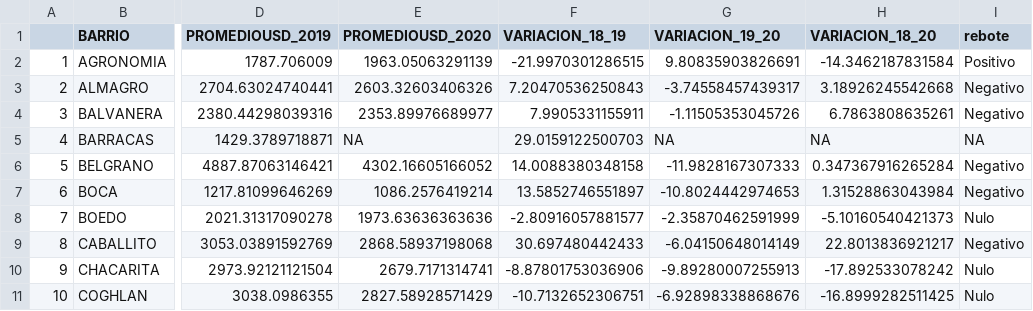
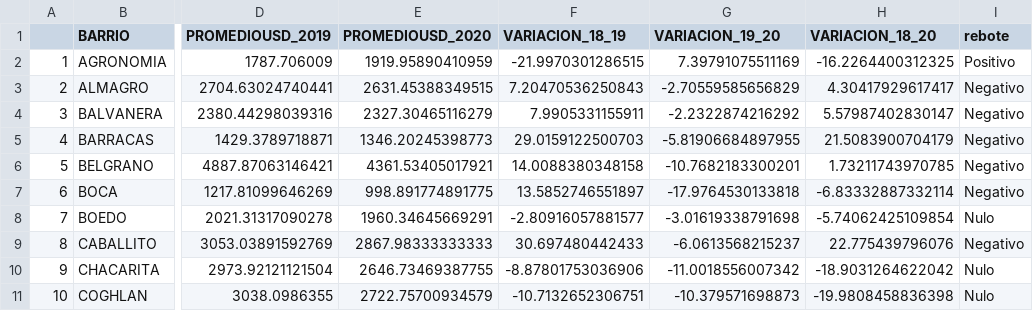
Before and after one commit to luisemiliotisocco/IAU2-TP1, a CSV file: data/terrenos.csv, drawn as a sheet; only a part is shown, gaps mark what is left out; the diff covers the shown part only; the diff names each change by its address in the sheet, - before the commit and + after, or states it on an @@ line.

Commit message:
terrenos

```diff
--- a/data/terrenos.csv
+++ b/data/terrenos.csv
-E2 (PROMEDIOUSD_2020): 1963.05063291139
+E2 (PROMEDIOUSD_2020): 1919.95890410959
-G2 (VARIACION_19_20): 9.80835903826691
+G2 (VARIACION_19_20): 7.39791075511169
-H2 (VARIACION_18_20): -14.3462187831584
+H2 (VARIACION_18_20): -16.2264400312325
-E3 (PROMEDIOUSD_2020): 2603.32603406326
+E3 (PROMEDIOUSD_2020): 2631.45388349515
-G3 (VARIACION_19_20): -3.74558457439317
+G3 (VARIACION_19_20): -2.70559585656829
-H3 (VARIACION_18_20): 3.18926245542668
+H3 (VARIACION_18_20): 4.30417929617417
-E4 (PROMEDIOUSD_2020): 2353.89976689977
+E4 (PROMEDIOUSD_2020): 2327.30465116279
-G4 (VARIACION_19_20): -1.11505353045726
+G4 (VARIACION_19_20): -2.2322874216292
-H4 (VARIACION_18_20): 6.7863808635261
+H4 (VARIACION_18_20): 5.57987402830147
-E5 (PROMEDIOUSD_2020): NA
+E5 (PROMEDIOUSD_2020): 1346.20245398773
-G5 (VARIACION_19_20): NA
+G5 (VARIACION_19_20): -5.81906684897955
-H5 (VARIACION_18_20): NA
+H5 (VARIACION_18_20): 21.5083900704179
-I5 (rebote): NA
+I5 (rebote): Negativo
-E6 (PROMEDIOUSD_2020): 4302.16605166052
+E6 (PROMEDIOUSD_2020): 4361.53405017921
-G6 (VARIACION_19_20): -11.9828167307333
+G6 (VARIACION_19_20): -10.7682183300201
-H6 (VARIACION_18_20): 0.347367916265284
+H6 (VARIACION_18_20): 1.73211743970785
-E7 (PROMEDIOUSD_2020): 1086.2576419214
+E7 (PROMEDIOUSD_2020): 998.891774891775
-G7 (VARIACION_19_20): -10.8024442974653
+G7 (VARIACION_19_20): -17.9764530133818
-H7 (VARIACION_18_20): 1.31528863043984
+H7 (VARIACION_18_20): -6.83332887332114
-E8 (PROMEDIOUSD_2020): 1973.63636363636
+E8 (PROMEDIOUSD_2020): 1960.34645669291
-G8 (VARIACION_19_20): -2.35870462591999
+G8 (VARIACION_19_20): -3.01619338791698
-H8 (VARIACION_18_20): -5.10160540421373
+H8 (VARIACION_18_20): -5.74062425109854
-E9 (PROMEDIOUSD_2020): 2868.58937198068
+E9 (PROMEDIOUSD_2020): 2867.98333333333
-G9 (VARIACION_19_20): -6.04150648014149
+G9 (VARIACION_19_20): -6.0613568215237
-H9 (VARIACION_18_20): 22.8013836921217
+H9 (VARIACION_18_20): 22.775439796076
-E10 (PROMEDIOUSD_2020): 2679.7171314741
+E10 (PROMEDIOUSD_2020): 2646.73469387755
-G10 (VARIACION_19_20): -9.89280007255913
+G10 (VARIACION_19_20): -11.0018556007342
-H10 (VARIACION_18_20): -17.892533078242
+H10 (VARIACION_18_20): -18.9031264622042
-E11 (PROMEDIOUSD_2020): 2827.58928571429
+E11 (PROMEDIOUSD_2020): 2722.75700934579
-G11 (VARIACION_19_20): -6.92898338868676
+G11 (VARIACION_19_20): -10.379571698873
-H11 (VARIACION_18_20): -16.8999282511425
+H11 (VARIACION_18_20): -19.9808458836398
```
Also changed, not shown: 112 edited cells elsewhere in this file.
